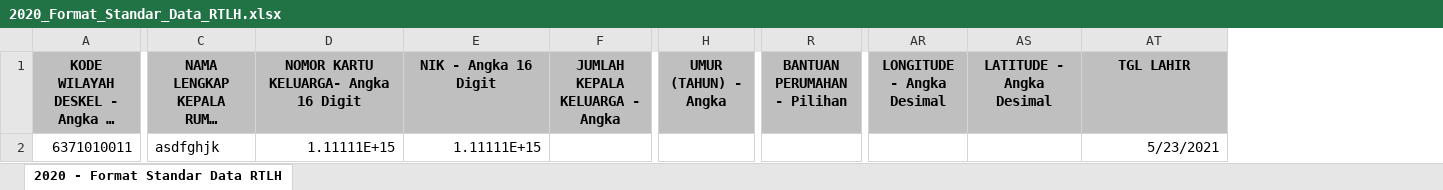
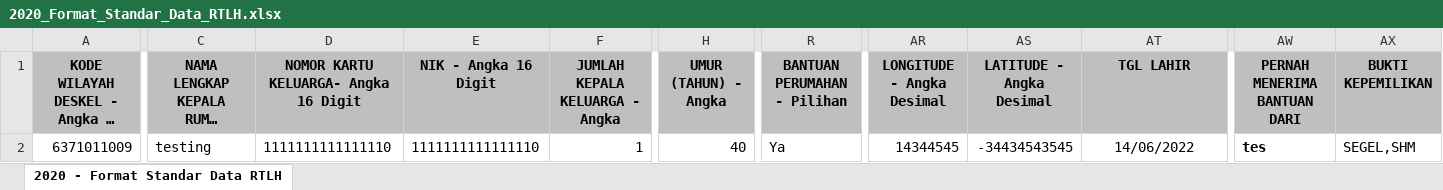
Before and after one commit to hanafiahtkj/app_bakawan_perkim, an Excel workbook: public/excel/2020_Format_Standar_Data_RTLH.xlsx, sheet 2020 - Format Standar Data RTLH, drawn as a sheet; only a part is shown, gaps mark what is left out; long unchanged cells end in …; values as stored, in another font and other column widths than the file's, no borders; the diff names each change by its address in the sheet, - before the commit and + after, or states it on an @@ line.

```diff
--- a/public/excel/2020_Format_Standar_Data_RTLH.xlsx (sheet 2020 - Format Standar Data RTLH)
+++ b/public/excel/2020_Format_Standar_Data_RTLH.xlsx (sheet 2020 - Format Standar Data RTLH)
+column AW (PERNAH MENERIMA BANTUAN DARI), row 2: tes
+column AX (BUKTI KEPEMILIKAN), row 2: SEGEL,SHM
-A2: 6371010011
+A2: 6371011009
-C2: asdfghjk
+C2: testing
-D2: 1.11111E+15
+D2: 1111111111111110
-E2 (NIK - Angka 16 Digit): 1.11111E+15
+E2 (NIK - Angka 16 Digit): 1111111111111110
-F2 (JUMLAH KEPALA KELUARGA - Angka): (empty)
+F2 (JUMLAH KEPALA KELUARGA - Angka): 1
-H2 (UMUR (TAHUN) - Angka): (empty)
+H2 (UMUR (TAHUN) - Angka): 40
-R2 (BANTUAN PERUMAHAN - Pilihan): (empty)
+R2 (BANTUAN PERUMAHAN - Pilihan): Ya
-AR2 (LONGITUDE - Angka Desimal): (empty)
+AR2 (LONGITUDE - Angka Desimal): 14344545
-AS2 (LATITUDE - Angka Desimal): (empty)
+AS2 (LATITUDE - Angka Desimal): -34434543545
-AT2 (TGL LAHIR): 5/23/2021
+AT2 (TGL LAHIR): 14/06/2022
-AT2 alignment: right
+AT2 alignment: center
```
